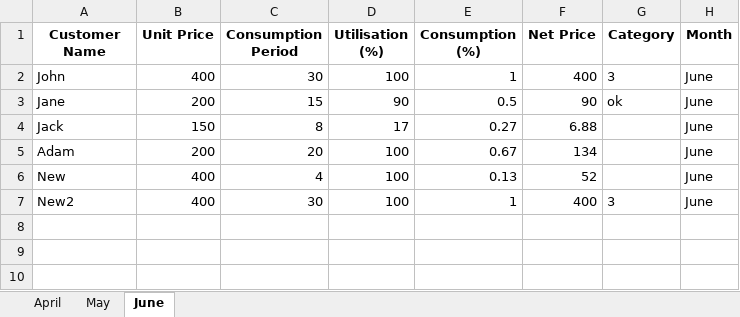
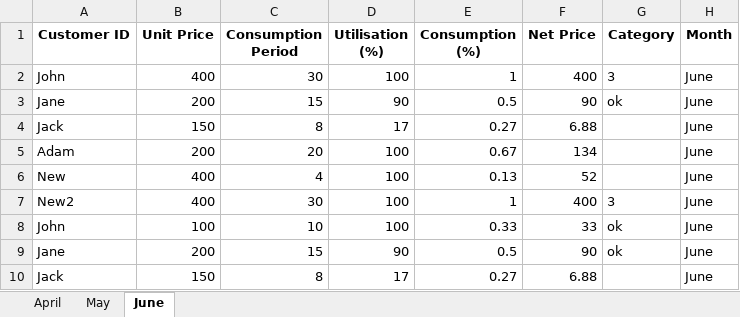
Before and after one commit to Sammyy181/invoiceEditor, an Excel workbook: data/Internet.xlsx, sheet June, drawn as a sheet; values as stored, in another font and other column widths than the file's, no borders; the diff names each change by its address in the sheet, - before the commit and + after, or states it on an @@ line.

```diff
--- a/data/Internet.xlsx (sheet June)
+++ b/data/Internet.xlsx (sheet June)
-A1: Customer Name
+A1: Customer ID
+row 8: John | 100 | 10 | 100 | 0.33 | 33 | ok | June
+row 9: Jane | 200 | 15 | 90 | 0.5 | 90 | ok | June
+row 10: Jack | 150 | 8 | 17 | 0.27 | 6.88 |  | June
```
Also changed, not shown: sheet April, sheet May, template.xlsx, 6 other files.
